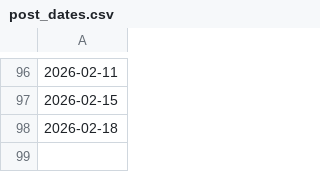
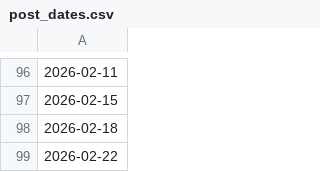
Before and after one commit to DamianRych/authors, a CSV file: merchsloth/post_dates.csv, drawn as a sheet; only a part is shown, gaps mark what is left out; the diff names each change by its address in the sheet, - before the commit and + after, or states it on an @@ line.

```diff
--- a/merchsloth/post_dates.csv
+++ b/merchsloth/post_dates.csv
+row 99: 2026-02-22
```
